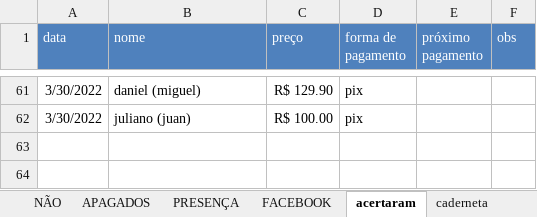
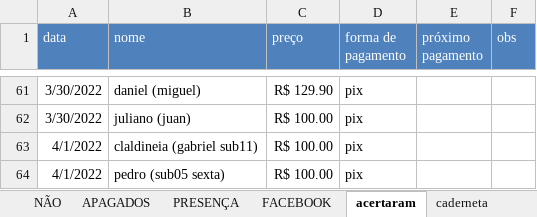
Before and after one commit to paivadaniel/contatos-rsa, an Excel workbook: contatos-rsa.xlsx, sheet acertaram, drawn as a sheet; only a part is shown, gaps mark what is left out; values as stored, in another font and other column widths than the file's, no borders; the diff names each change by its address in the sheet, - before the commit and + after, or states it on an @@ line.

```diff
--- a/contatos-rsa.xlsx (sheet acertaram)
+++ b/contatos-rsa.xlsx (sheet acertaram)
+row 63: 4/1/2022 | claldineia (gabriel sub11) | R$ 100.00 | pix
+row 64: 4/1/2022 | pedro (sub05 sexta) | R$ 100.00 | pix
```
Also changed, not shown: sheet ATIVOS, sheet INATIVOS.
